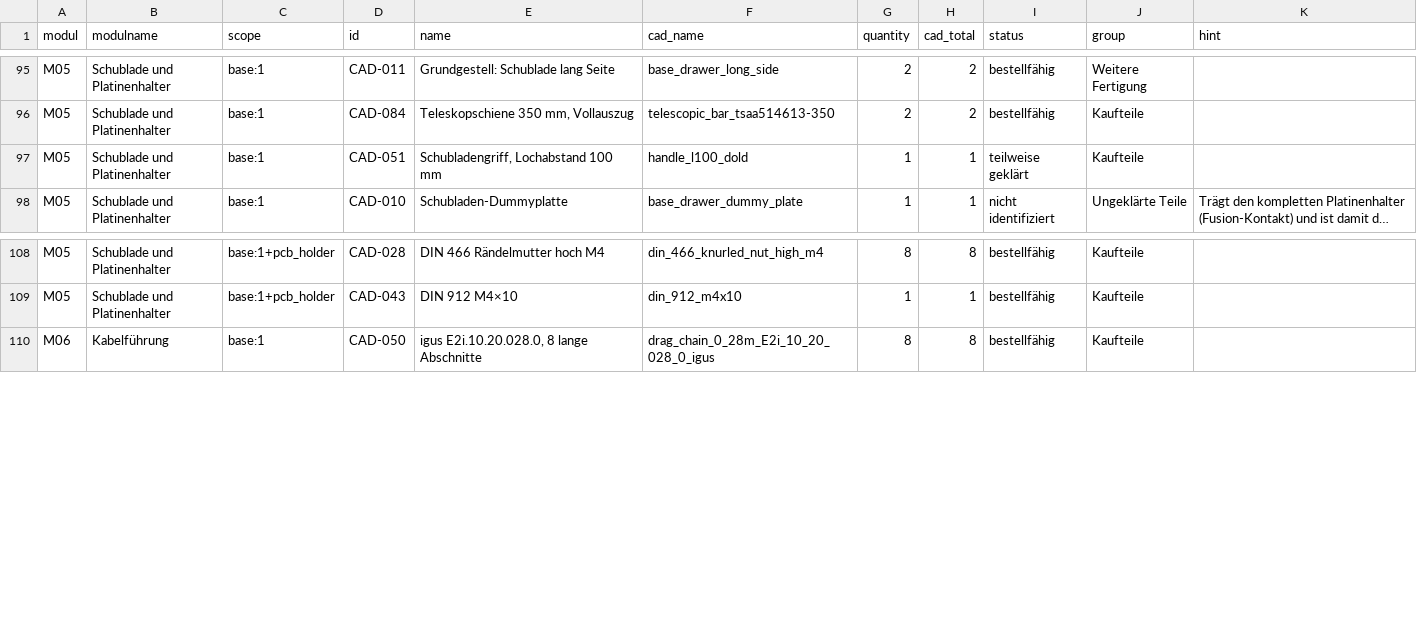
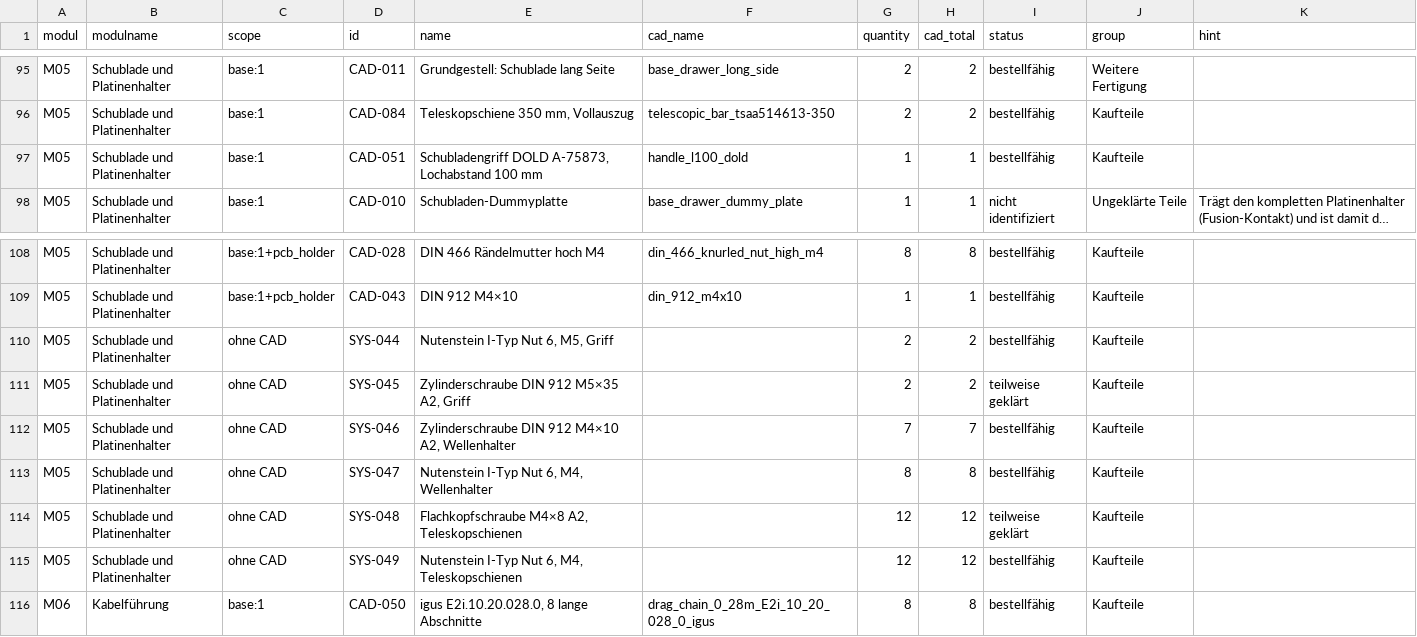
Before and after one commit to floronics/ProBoter, a CSV file: bom/montage/montage.csv, drawn as a sheet; only a part is shown, gaps mark what is left out; long unchanged cells end in …; the diff names each change by its address in the sheet, - before the commit and + after, or states it on an @@ line.

```diff
--- a/bom/montage/montage.csv
+++ b/bom/montage/montage.csv
-E97 (name): Schubladengriff, Lochabstand 100 mm
+E97 (name): Schubladengriff DOLD A-75873, Lochabstand 100 mm
-I97 (status): teilweise geklärt
+I97 (status): bestellfähig
+row 110: M05 | Schublade und Platinenhalter | ohne CAD | SYS-044 | Nutenstein I-Typ Nut 6, M5, Griff |  | 2 | 2 | bestellfähig | Kaufteile
+row 111: M05 | Schublade und Platinenhalter | ohne CAD | SYS-045 | Zylinderschraube DIN 912 M5×35 A2, Griff |  | 2 | 2 | teilweise geklärt | Kaufteile
+row 112: M05 | Schublade und Platinenhalter | ohne CAD | SYS-046 | Zylinderschraube DIN 912 M4×10 A2, Wellenhalter |  | 7 | 7 | bestellfähig | Kaufteile
+row 113: M05 | Schublade und Platinenhalter | ohne CAD | SYS-047 | Nutenstein I-Typ Nut 6, M4, Wellenhalter |  | 8 | 8 | bestellfähig | Kaufteile
+row 114: M05 | Schublade und Platinenhalter | ohne CAD | SYS-048 | Flachkopfschraube M4×8 A2, Teleskopschienen |  | 12 | 12 | teilweise geklärt | Kaufteile
+row 115: M05 | Schublade und Platinenhalter | ohne CAD | SYS-049 | Nutenstein I-Typ Nut 6, M4, Teleskopschienen |  | 12 | 12 | bestellfähig | Kaufteile
```
Also changed, not shown: bom/bestellliste.csv, bom/teileliste-komponenten.csv, 10 other files.
